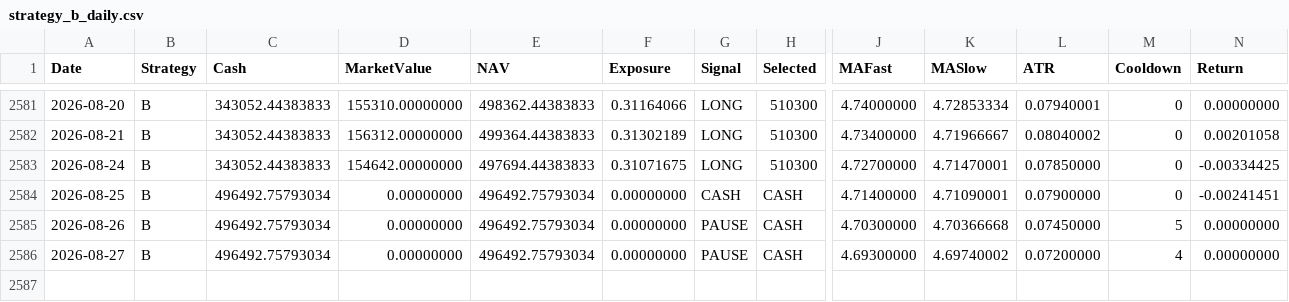
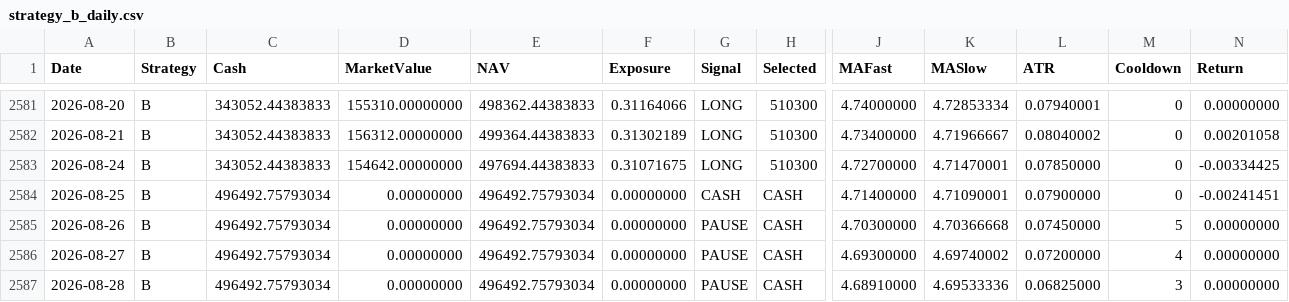
Before and after one commit to RebekahLllimx/quant-trading-ai, a CSV file: data/task7/processed/strategy_b_daily.csv, drawn as a sheet; only a part is shown, gaps mark what is left out; rows hold the shown columns only; the diff names each change by its address in the sheet, - before the commit and + after, or states it on an @@ line.

```diff
--- a/data/task7/processed/strategy_b_daily.csv
+++ b/data/task7/processed/strategy_b_daily.csv
+row 2587: 2026-08-28 | B | 496492.75793034 | 0.00000000 | 496492.75793034 | 0.00000000 | PAUSE | CASH | 4.68910000 | 4.69533336 | 0.06825000 | 3 | 0.00000000
```
Also changed, not shown: data/task7/processed/strategy_a_daily.csv, data/task7/processed/strategy_c_daily.csv, 21 other files.
